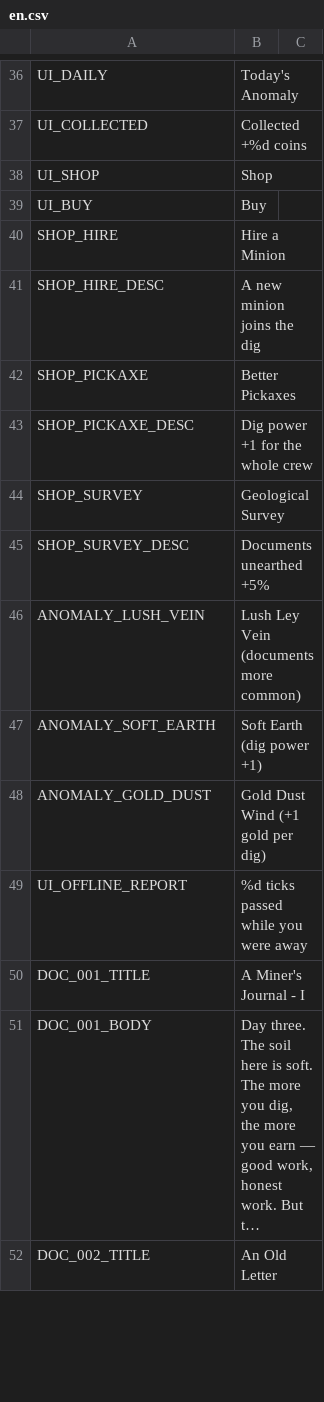
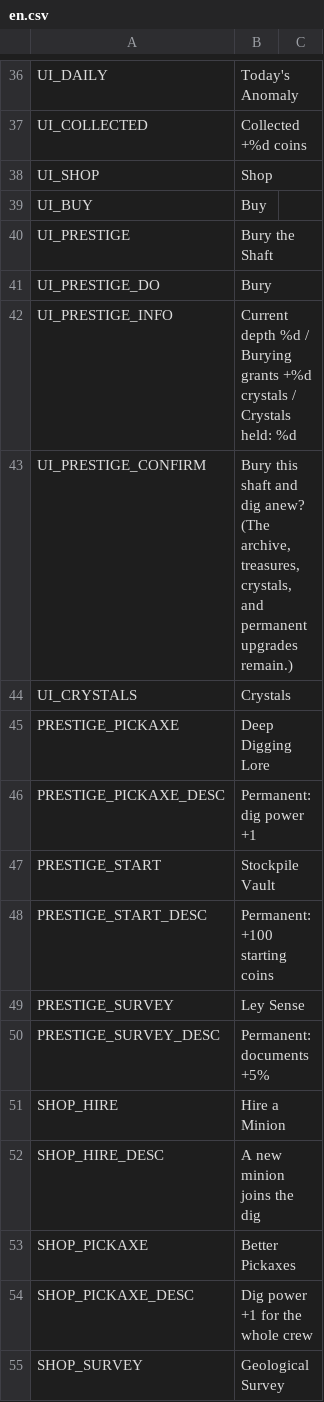
Before and after one commit to jinsei0604/UnderDesk, a CSV file: locale/en.csv, drawn as a sheet; only a part is shown, gaps mark what is left out; the shorter side is filled out with more unchanged rows; long unchanged cells end in ….

```diff
--- a/locale/en.csv
+++ b/locale/en.csv
@@ -39,2 +39,13 @@ UI_SHOP,Shop
 UI_BUY,Buy
+UI_PRESTIGE,Bury the Shaft
+UI_PRESTIGE_DO,Bury
+UI_PRESTIGE_INFO,Current depth %d / Burying grants +%d crystals / Crystals held: %d
+UI_PRESTIGE_CONFIRM,"Bury this shaft and dig anew? (The archive, treasures, crystals, and permanent upgrades remain.)"
+UI_CRYSTALS,Crystals
+PRESTIGE_PICKAXE,Deep Digging Lore
+PRESTIGE_PICKAXE_DESC,Permanent: dig power +1
+PRESTIGE_START,Stockpile Vault
+PRESTIGE_START_DESC,Permanent: +100 starting coins
+PRESTIGE_SURVEY,Ley Sense
+PRESTIGE_SURVEY_DESC,Permanent: documents +5%
 SHOP_HIRE,Hire a Minion
```
Also changed, not shown: locale/ja.csv, 10 other files.
